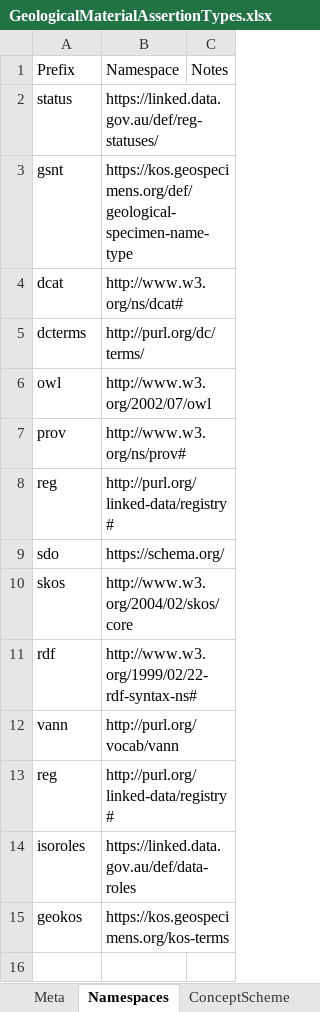
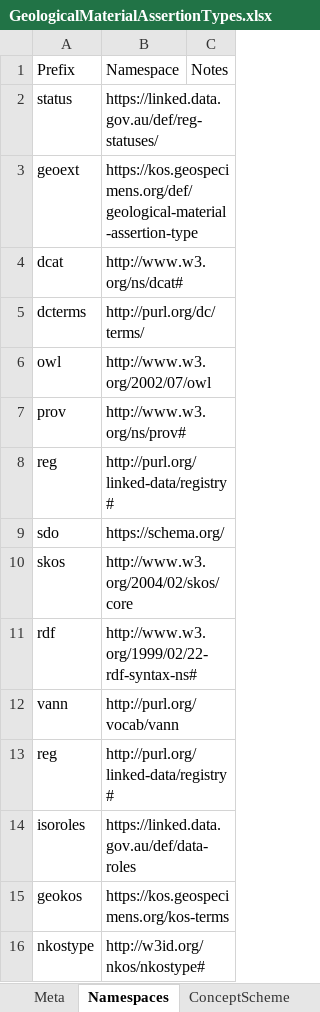
Before and after one commit to ben-norton/vocab-processor, an Excel workbook: sources/xlsx/GeologicalMaterialAssertionTypes.xlsx, sheet Namespaces, drawn as a sheet; values as stored, in another font and other column widths than the file's, no borders; removed rows and columns are numbered as before the commit, all else as after; the diff names each change by its address in the sheet, - before the commit and + after, or states it on an @@ line.

```diff
--- a/sources/xlsx/GeologicalMaterialAssertionTypes.xlsx (sheet Namespaces)
+++ b/sources/xlsx/GeologicalMaterialAssertionTypes.xlsx (sheet Namespaces)
-row 3: gsnt | https://kos.geospecimens.org/def/geological-specimen-name-type
+row 3: geoext | https://kos.geospecimens.org/def/geological-material-assertion-type
+row 16: nkostype | http://w3id.org/nkos/nkostype#
```
Also changed, not shown: sheet Mappings, sheet ConceptScheme, sources/templates/BaseTemplate.xlsx, sources/templates/VocabularyAnnotations.xlsx, 50 other files.
